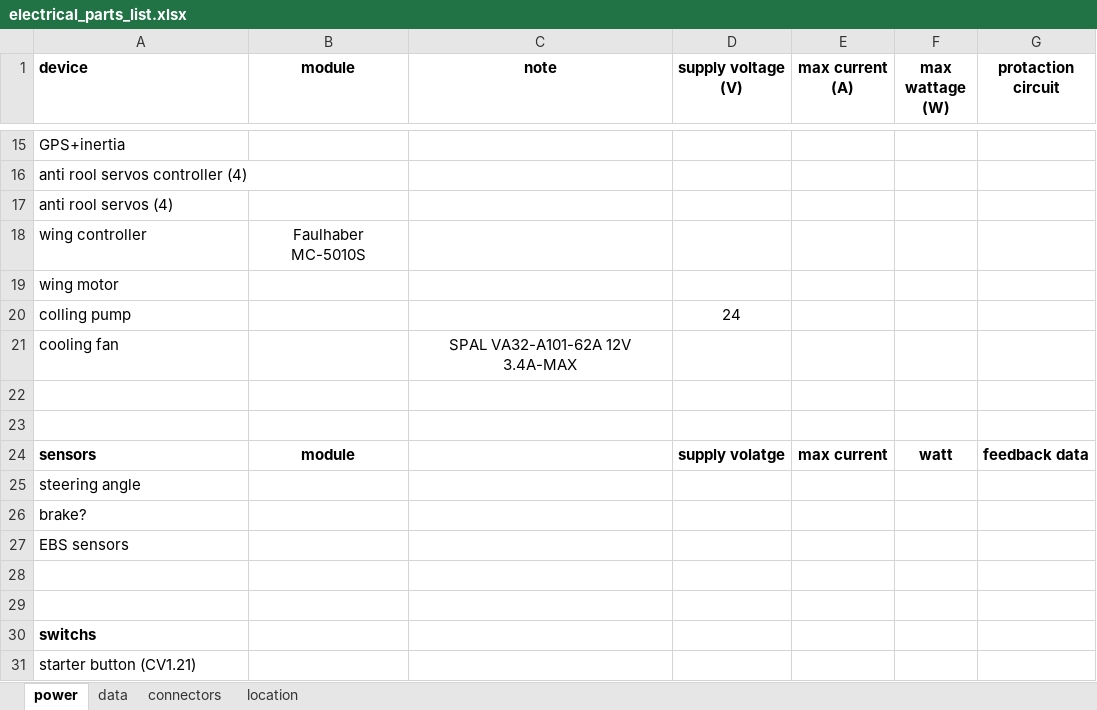
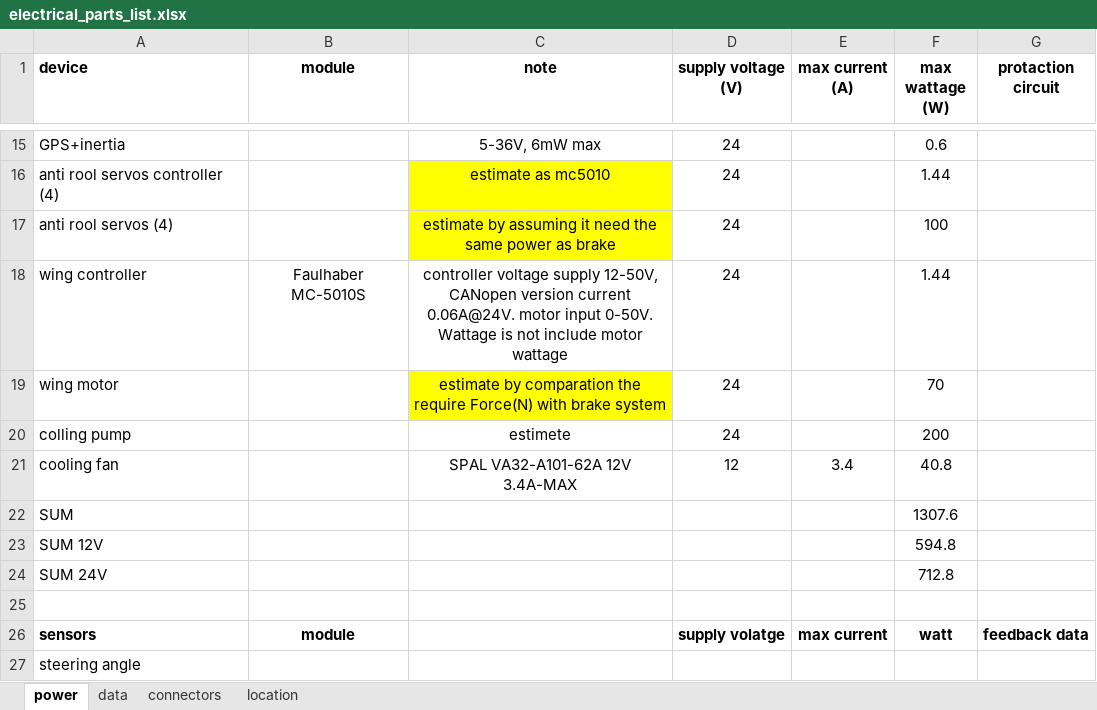
Before and after one commit to TechnionAVFormula/Hardware_Algo, an Excel workbook: Power/electrical_parts_list.xlsx, sheet power, drawn as a sheet; only a part is shown, gaps mark what is left out; the shorter side is filled out with more unchanged rows; values as stored, in another font and other column widths than the file's, no borders; the diff covers the shown part only; the diff names each change by its address in the sheet, - before the commit and + after, or states it on an @@ line.

Commit message:
update devices wattage estimation

```diff
--- a/Power/electrical_parts_list.xlsx (sheet power)
+++ b/Power/electrical_parts_list.xlsx (sheet power)
-C15 (note): (empty)
+C15 (note): 5-36V, 6mW max
-D15:D19 (supply voltage (V)): (empty)
+D15:D19 (supply voltage (V)): 24
-F15 (max wattage (W)): (empty)
+F15 (max wattage (W)): 0.6
-C16 (note): (empty)
+C16 (note): estimate as mc5010
-C16:C17 fill: none
+C16:C17 fill: #FFFF00
-F16 (max wattage (W)): (empty)
+F16 (max wattage (W)): 1.44
-C17 (note): (empty)
+C17 (note): estimate by assuming it need the same power as brake
-F17 (max wattage (W)): (empty)
+F17 (max wattage (W)): 100
-C18 (note): (empty)
+C18 (note): controller voltage supply 12-50V, CANopen version current 0.06A@24V. motor input 0-50V. Wattage is not include motor wattage
-F18 (max wattage (W)): (empty)
+F18 (max wattage (W)): 1.44
-C19 (note): (empty)
+C19 (note): estimate by comparation the require Force(N) with brake system
-C19 fill: none
+C19 fill: #FFFF00
-F19 (max wattage (W)): (empty)
+F19 (max wattage (W)): 70
-C20 (note): (empty)
+C20 (note): estimete
-F20 (max wattage (W)): (empty)
+F20 (max wattage (W)): 200
-D21 (supply voltage (V)): (empty)
+D21 (supply voltage (V)): 12
-E21 (max current (A)): (empty)
+E21 (max current (A)): 3.4
-F21 (max wattage (W)): (empty)
+F21 (max wattage (W)): 40.8
-row 22: (empty)
+row 22: SUM |  |  |  |  | 1307.6
+row 23: SUM 12V |  |  |  |  | 594.8
+row 24: SUM 24V |  |  |  |  | 712.8
```
Also changed, not shown: 1 added row, 1 removed row, 29 edited cells and cell formats elsewhere in this sheet.
